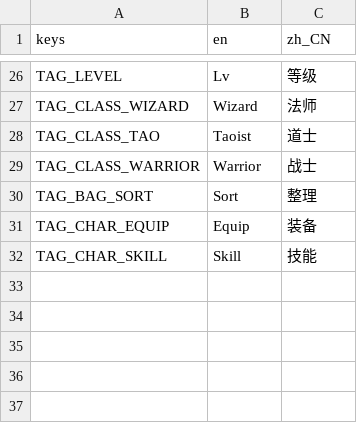
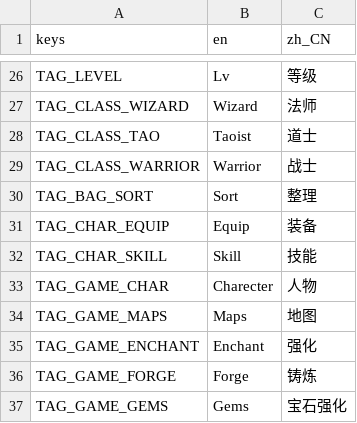
Before and after one commit to Eldanichu/projects, a CSV file: eldenado/Locale/text.csv, drawn as a sheet; only a part is shown, gaps mark what is left out; the diff names each change by its address in the sheet, - before the commit and + after, or states it on an @@ line.

```diff
--- a/eldenado/Locale/text.csv
+++ b/eldenado/Locale/text.csv
+row 33: TAG_GAME_CHAR | Charecter | 人物
+row 34: TAG_GAME_MAPS | Maps | 地图
+row 35: TAG_GAME_ENCHANT | Enchant | 强化
+row 36: TAG_GAME_FORGE | Forge | 铸炼
+row 37: TAG_GAME_GEMS | Gems | 宝石强化
```
Also changed, not shown: 41 other files.
